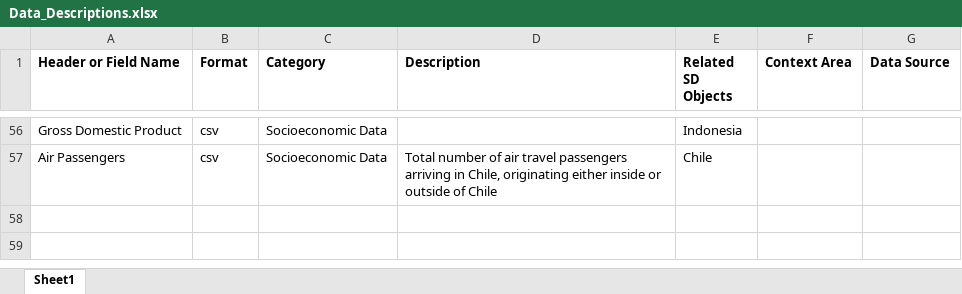
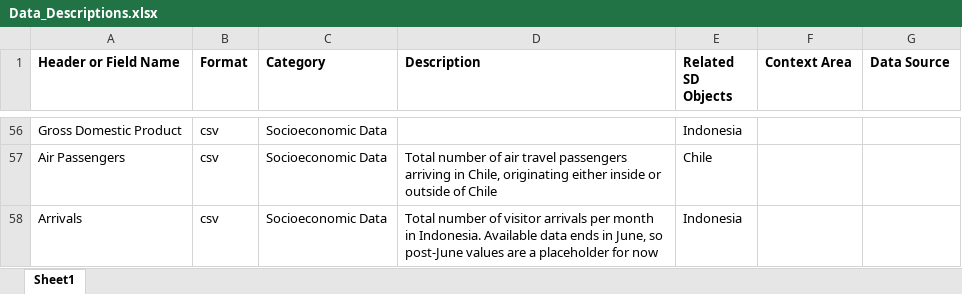
Before and after one commit to mitmedialab/Vida_Modeling, an Excel workbook: Data/Data_Descriptions.xlsx, sheet Sheet1, drawn as a sheet; only a part is shown, gaps mark what is left out; values as stored, in another font and other column widths than the file's, no borders; the diff names each change by its address in the sheet, - before the commit and + after, or states it on an @@ line.

Commit message:
Adding mobility and visitor arrival data for Indonesia. The historical data has been added but the formulas are placeholders. The data descriptions document has also been updated.

```diff
--- a/Data/Data_Descriptions.xlsx (sheet Sheet1)
+++ b/Data/Data_Descriptions.xlsx (sheet Sheet1)
+row 58: Arrivals | csv | Socioeconomic Data | Total number of visitor arrivals per month in Indonesia. Available data ends in June, so post-June values are a placeholder for now | Indonesia
```
Also changed, not shown: 2 other files.
